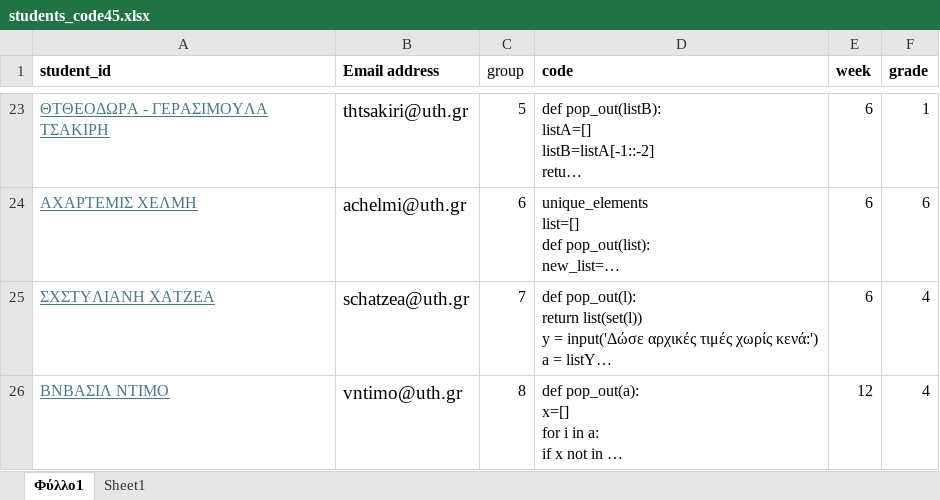
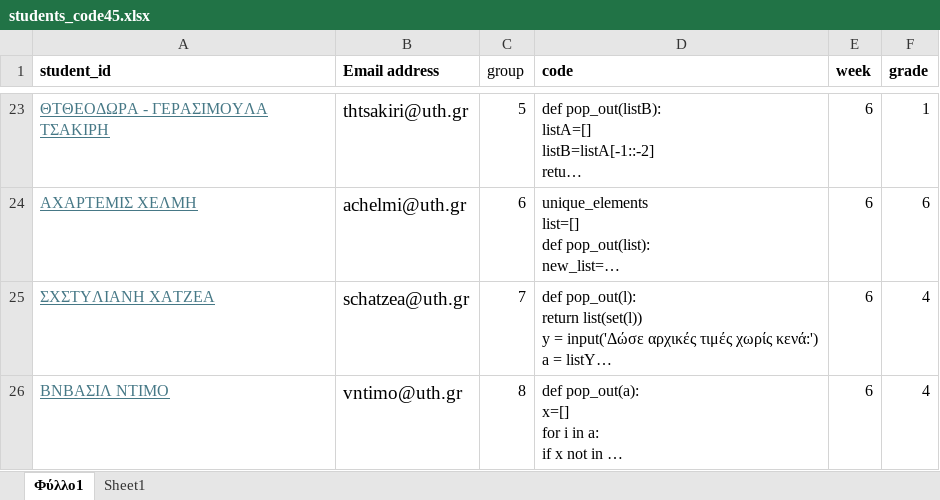
Before and after one commit to Slabrinos/np3, an Excel workbook: Elli/students_code45.xlsx, sheet Φύλλο1, drawn as a sheet; only a part is shown, gaps mark what is left out; long unchanged cells end in …; values as stored, in another font and other column widths than the file's, no borders; the diff covers the shown part only; the diff names each change by its address in the sheet, - before the commit and + after, or states it on an @@ line.

```diff
--- a/Elli/students_code45.xlsx (sheet Φύλλο1)
+++ b/Elli/students_code45.xlsx (sheet Φύλλο1)
-E26 (week): 12
+E26 (week): 6
```
Also changed, not shown: 1 added row elsewhere in this sheet, Elli/results_week_v5_resources.xlsx, 3 other files.
